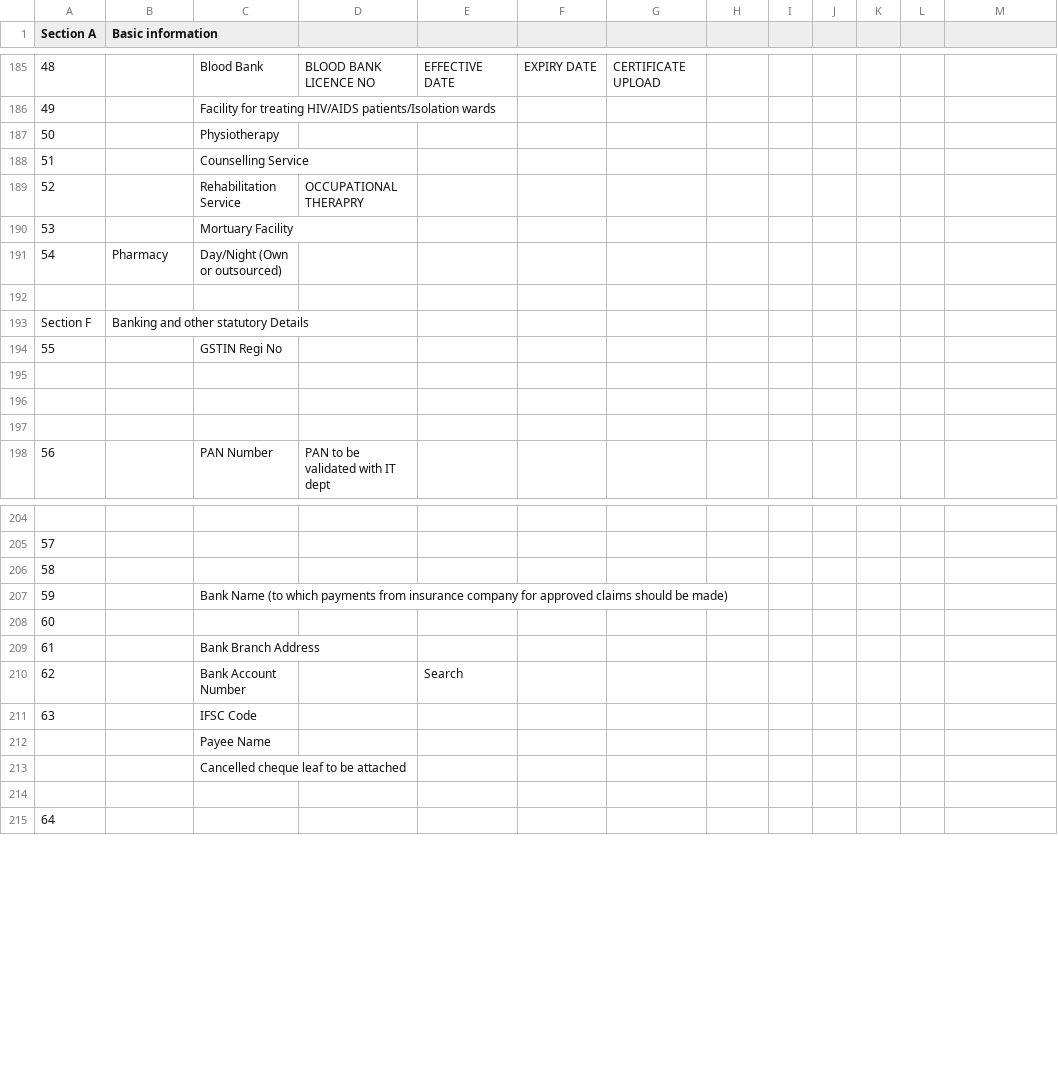
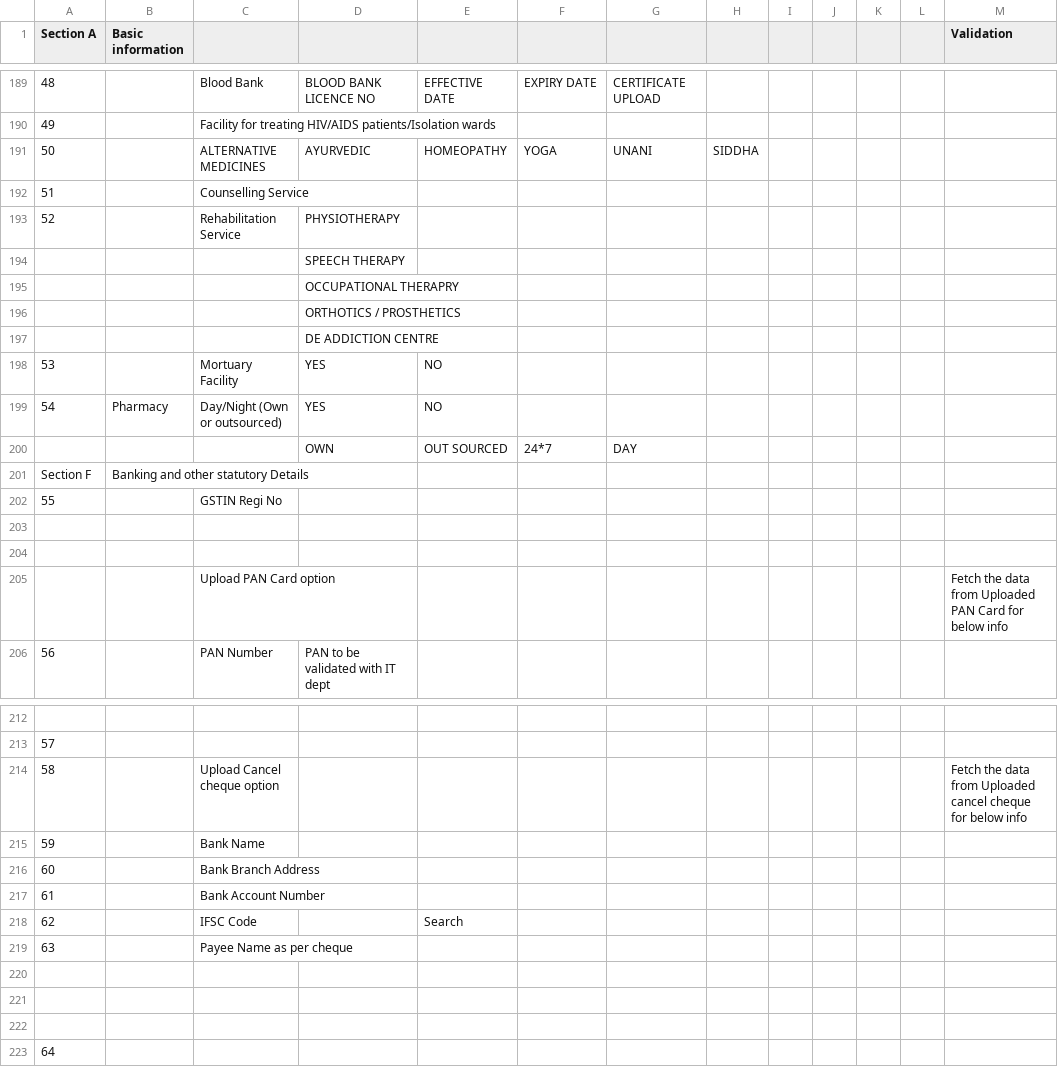
Before and after one commit to vnshtiwari/root-config, a CSV file: hsp.csv, drawn as a sheet; only a part is shown, gaps mark what is left out; removed rows and columns are numbered as before the commit, all else as after; the diff covers the shown part only; the diff names each change by its address in the sheet, - before the commit and + after, or states it on an @@ line.

```diff
--- a/hsp.csv
+++ b/hsp.csv
-M1: (empty)
+M1: Validation
@@ column A (Section A) renumbered between rows 29 and 249 @@
-row 187: 50 |  | Physiotherapy
+row 191: 50 |  | ALTERNATIVE MEDICINES | AYURVEDIC | HOMEOPATHY | YOGA | UNANI | SIDDHA
-D193: OCCUPATIONAL THERAPRY
+D193: PHYSIOTHERAPY
-row 190: 53 |  | Mortuary Facility
+row 194:  |  |  | SPEECH THERAPY
+row 195:  |  |  | OCCUPATIONAL THERAPRY
+row 196:  |  |  | ORTHOTICS / PROSTHETICS
+row 197:  |  |  | DE ADDICTION CENTRE
+row 198: 53 |  | Mortuary Facility | YES | NO
-D199: (empty)
+D199: YES
-E199: (empty)
+E199: NO
-row 200: (empty)
+row 200:  |  |  | OWN | OUT SOURCED | 24*7 | DAY
-row 205: (empty)
+row 205:  |  | Upload PAN Card option |  |  |  |  |  |  |  |  |  | Fetch the data from Uploaded PAN Card for below info
+row 214: 58 |  | Upload Cancel cheque option |  |  |  |  |  |  |  |  |  | Fetch the data from Uploaded cancel cheque for below info
+row 215: 59 |  | Bank Name
@@ row 209 moved to row 216: 60 @@
+row 217: 61 |  | Bank Account Number
+row 218: 62 |  | IFSC Code |  | Search
+row 219: 63 |  | Payee Name as per cheque
-row 207: 59 |  | Bank Name (to which payments from insurance company for approved claims should be made)
-row 210: 62 |  | Bank Account Number |  | Search
-row 211: 63 |  | IFSC Code
-row 212:  |  | Payee Name
-row 213:  |  | Cancelled cheque leaf to be attached
```
Also changed, not shown: 15 added rows, 7 removed rows, 2 moved rows and 45 edited cells elsewhere in this file.
